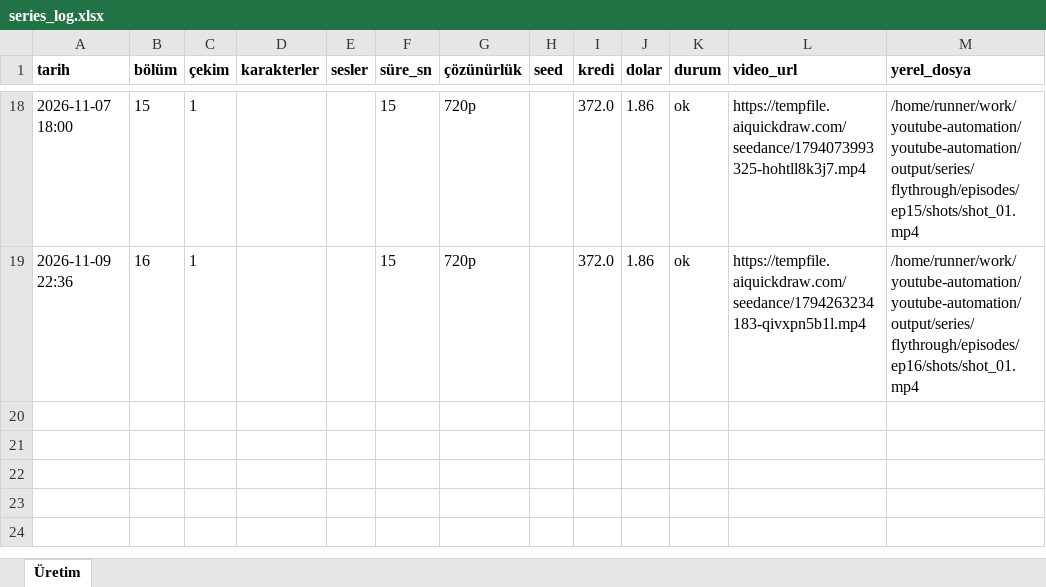
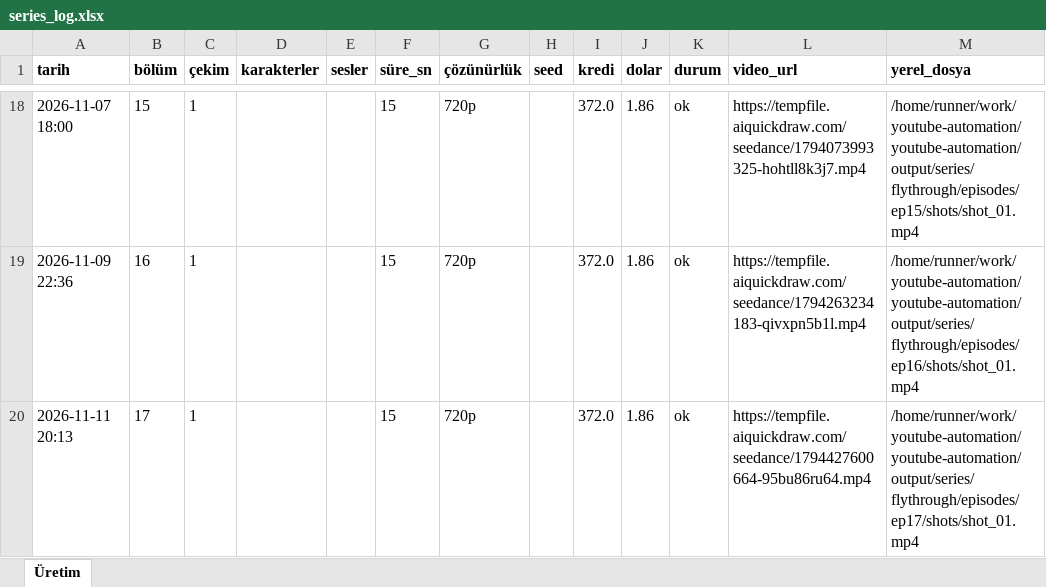
Before and after one commit to Wolkchen00/youtube-automation, an Excel workbook: galactic_experience/flythrough/series_log.xlsx, sheet Üretim, drawn as a sheet; only a part is shown, gaps mark what is left out; values as stored, in another font and other column widths than the file's, no borders; the diff names each change by its address in the sheet, - before the commit and + after, or states it on an @@ line.

```diff
--- a/galactic_experience/flythrough/series_log.xlsx (sheet Üretim)
+++ b/galactic_experience/flythrough/series_log.xlsx (sheet Üretim)
+row 20: 2026-11-11 20:13 | 17 | 1 |  |  | 15 | 720p |  | 372.0 | 1.86 | ok | https://tempfile.aiquickdraw.com/seedance/1794427600664-95bu86ru64.mp4 | /home/runner/work/youtube-automation/youtube-automation/output/series/flythrough/episodes/ep17/shots/shot_01.mp4
```
Also changed, not shown: 8 other files.
